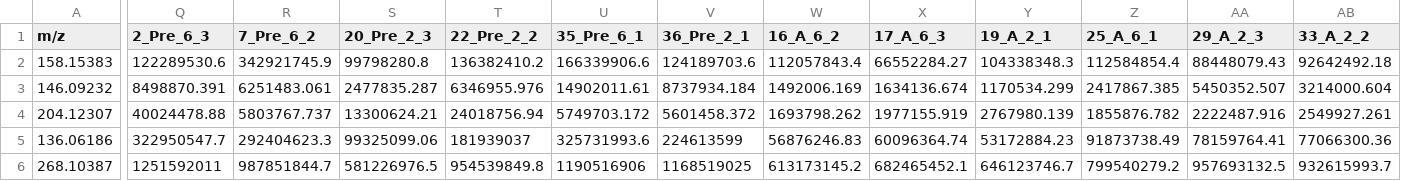
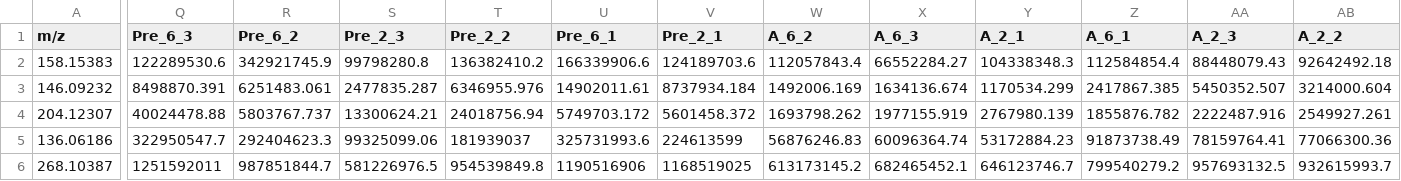
Before and after one commit to Cameron505/Antecedent-temp, a CSV file: Data/LC/LC_pos_Data.csv, drawn as a sheet; only a part is shown, gaps mark what is left out; the diff covers the shown part only; the diff names each change by its address in the sheet, - before the commit and + after, or states it on an @@ line.

```diff
--- a/Data/LC/LC_pos_Data.csv
+++ b/Data/LC/LC_pos_Data.csv
-Q1: 2_Pre_6_3
+Q1: Pre_6_3
-R1: 7_Pre_6_2
+R1: Pre_6_2
-S1: 20_Pre_2_3
+S1: Pre_2_3
-T1: 22_Pre_2_2
+T1: Pre_2_2
-U1: 35_Pre_6_1
+U1: Pre_6_1
-V1: 36_Pre_2_1
+V1: Pre_2_1
-W1: 16_A_6_2
+W1: A_6_2
-X1: 17_A_6_3
+X1: A_6_3
-Y1: 19_A_2_1
+Y1: A_2_1
-Z1: 25_A_6_1
+Z1: A_6_1
-AA1: 29_A_2_3
+AA1: A_2_3
-AB1: 33_A_2_2
+AB1: A_2_2
```
Also changed, not shown: 24 edited cells elsewhere in this file, 25 other files.
